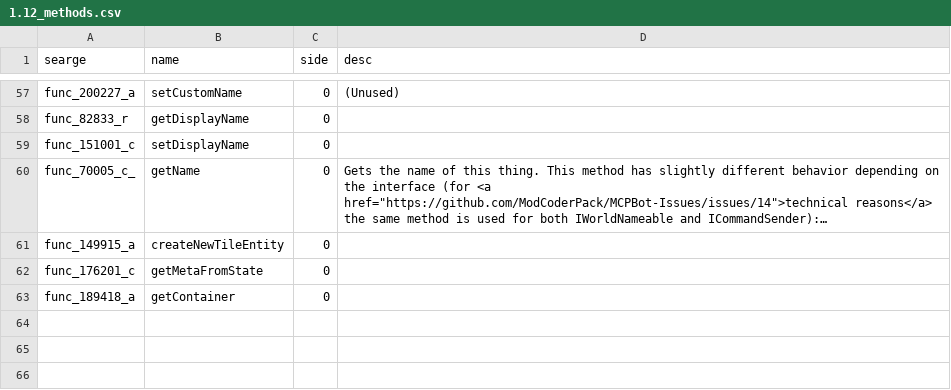
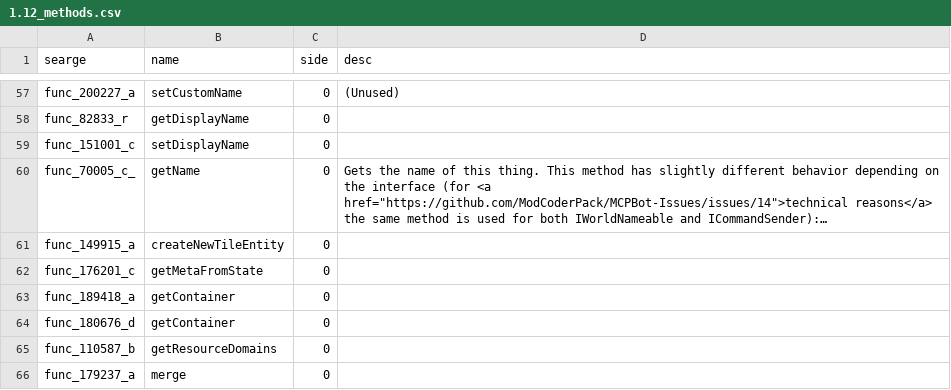
Before and after one commit to Pokechu22/WorldDownloader, a CSV file: srgs/1.12_methods.csv, drawn as a sheet; only a part is shown, gaps mark what is left out; long unchanged cells end in …; the diff names each change by its address in the sheet, - before the commit and + after, or states it on an @@ line.

```diff
--- a/srgs/1.12_methods.csv
+++ b/srgs/1.12_methods.csv
+row 64: func_180676_d | getContainer | 0
+row 65: func_110587_b | getResourceDomains | 0
+row 66: func_179237_a | merge | 0
```
Also changed, not shown: 1 other file.
